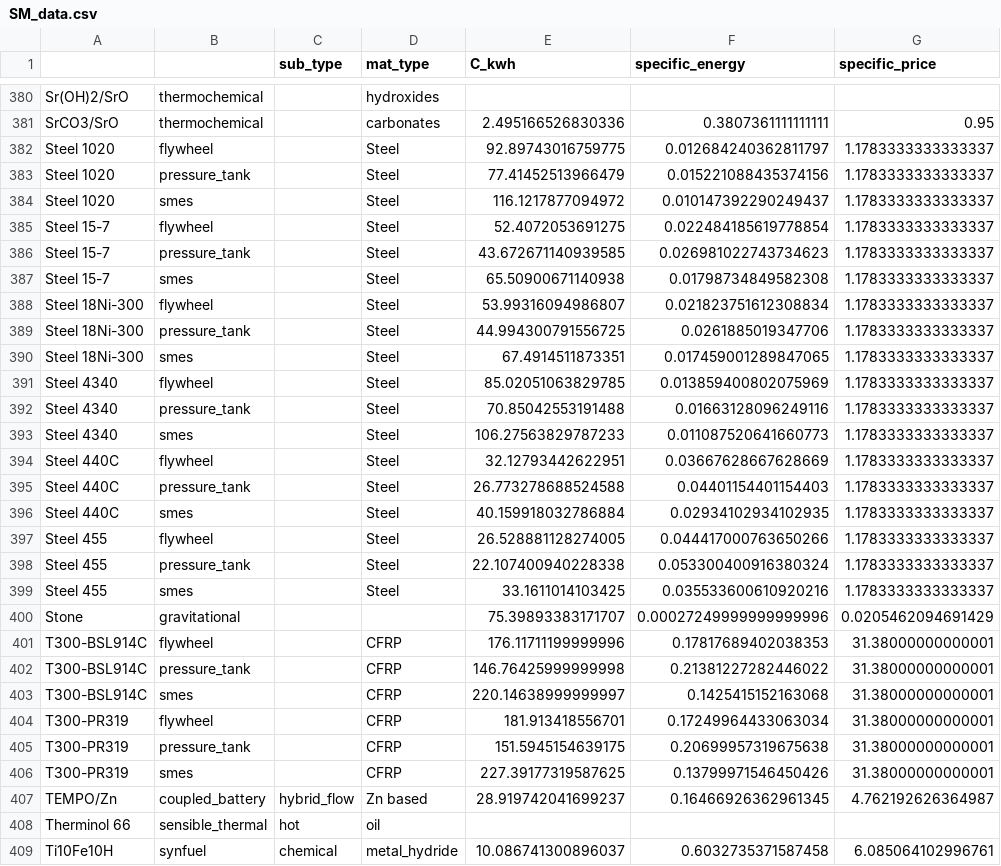
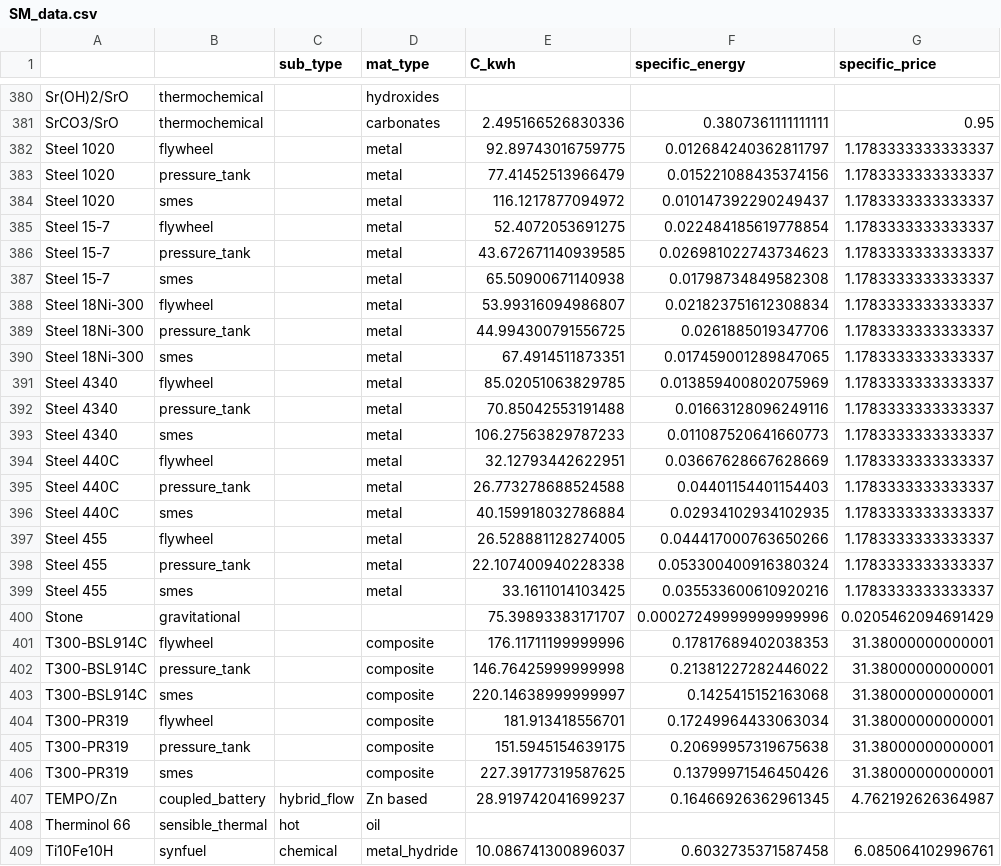
Before and after one commit to energy-storage-analysis/LDES-Survey, a CSV file: cap_cost/data_consolidated/SM_data.csv, drawn as a sheet; only a part is shown, gaps mark what is left out; the diff covers the shown part only; the diff names each change by its address in the sheet, - before the commit and + after, or states it on an @@ line.

Commit message:
tweak virial mat_types

```diff
--- a/cap_cost/data_consolidated/SM_data.csv
+++ b/cap_cost/data_consolidated/SM_data.csv
-D382:D399 (mat_type): Steel
+D382:D399 (mat_type): metal
-D401:D406 (mat_type): CFRP
+D401:D406 (mat_type): composite
```
Also changed, not shown: 34 edited cells elsewhere in this file, 1 other file.
